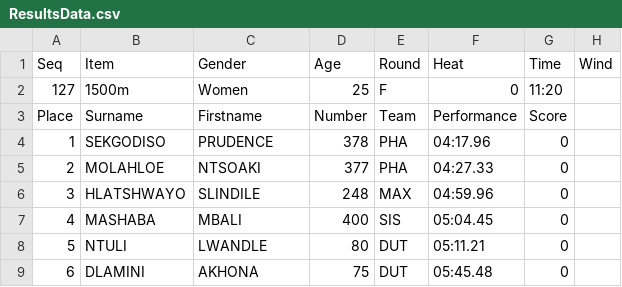
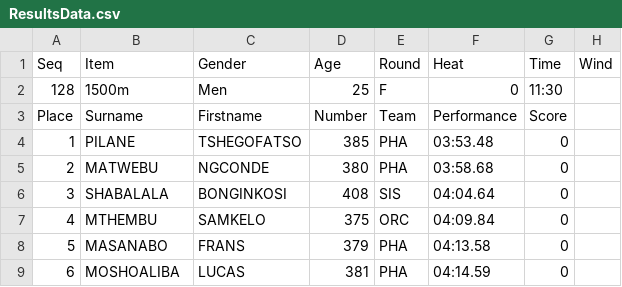
Before and after one commit to stretchinnovation/SCMAthleticResults, a CSV file: PICKUP/ResultsData.csv, drawn as a sheet; only a part is shown; the diff covers the shown part only.

Commit message:
Update ResultsData.csv

```diff
--- a/PICKUP/ResultsData.csv
+++ b/PICKUP/ResultsData.csv
@@ -1,9 +1,9 @@
 Seq,Item,Gender,Age,Round,Heat,Time,Wind
-127,1500m,Women,25,F,0,11:20,
+128,1500m,Men,25,F,0,11:30,
 Place,Surname,Firstname,Number,Team,Performance,Score
-1,SEKGODISO,PRUDENCE,378,PHA,04:17.96,0
-2,MOLAHLOE,NTSOAKI,377,PHA,04:27.33,0
-3,HLATSHWAYO,SLINDILE,248,MAX,04:59.96,0
-4,MASHABA,MBALI,400,SIS,05:04.45,0
-5,NTULI ,LWANDLE,80,DUT,05:11.21,0
-6,DLAMINI,AKHONA,75,DUT,05:45.48,0
+1,PILANE,TSHEGOFATSO,385,PHA,03:53.48,0
+2,MATWEBU,NGCONDE,380,PHA,03:58.68,0
+3,SHABALALA,BONGINKOSI,408,SIS,04:04.64,0
+4,MTHEMBU,SAMKELO,375,ORC,04:09.84,0
+5,MASANABO,FRANS,379,PHA,04:13.58,0
+6,MOSHOALIBA,LUCAS,381,PHA,04:14.59,0
```
Also changed, not shown: 9 added rows and 5 edited cells elsewhere in this file.
